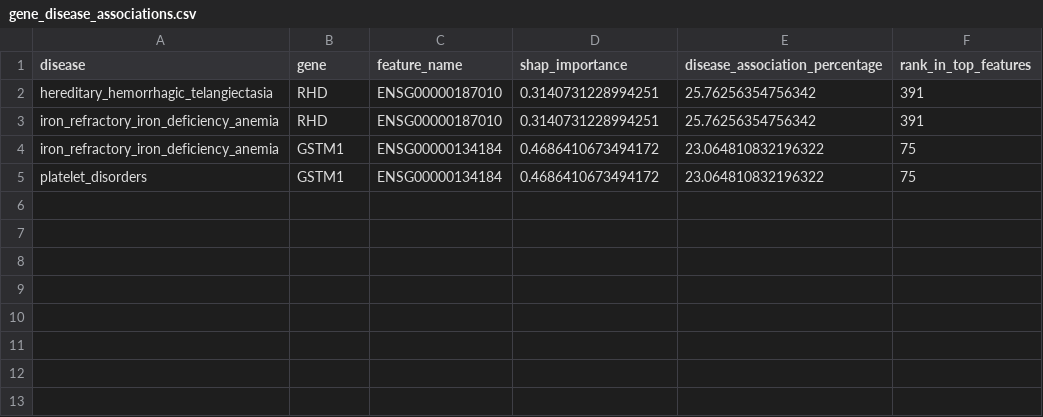
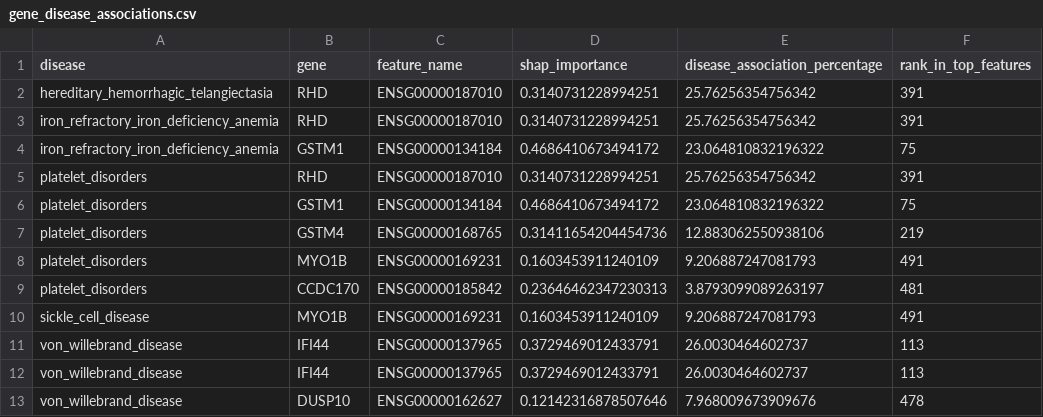
Before and after one commit to Kesavadatta2410/Predictive-modelling-of-RNA-Splicing-variance-using-AI, a CSV file: disease_predictions/gene_disease_associations.csv, drawn as a sheet; the diff names each change by its address in the sheet, - before the commit and + after, or states it on an @@ line.

```diff
--- a/disease_predictions/gene_disease_associations.csv
+++ b/disease_predictions/gene_disease_associations.csv
+row 5: platelet_disorders | RHD | ENSG00000187010 | 0.3140731228994251 | 25.76256354756342 | 391
+row 7: platelet_disorders | GSTM4 | ENSG00000168765 | 0.31411654204454736 | 12.883062550938106 | 219
+row 8: platelet_disorders | MYO1B | ENSG00000169231 | 0.1603453911240109 | 9.206887247081793 | 491
+row 9: platelet_disorders | CCDC170 | ENSG00000185842 | 0.23646462347230313 | 3.8793099089263197 | 481
+row 10: sickle_cell_disease | MYO1B | ENSG00000169231 | 0.1603453911240109 | 9.206887247081793 | 491
+row 11: von_willebrand_disease | IFI44 | ENSG00000137965 | 0.3729469012433791 | 26.0030464602737 | 113
+row 12: von_willebrand_disease | IFI44 | ENSG00000137965 | 0.3729469012433791 | 26.0030464602737 | 113
+row 13: von_willebrand_disease | DUSP10 | ENSG00000162627 | 0.12142316878507646 | 7.968009673909676 | 478
```
Also changed, not shown: 45 other files.
